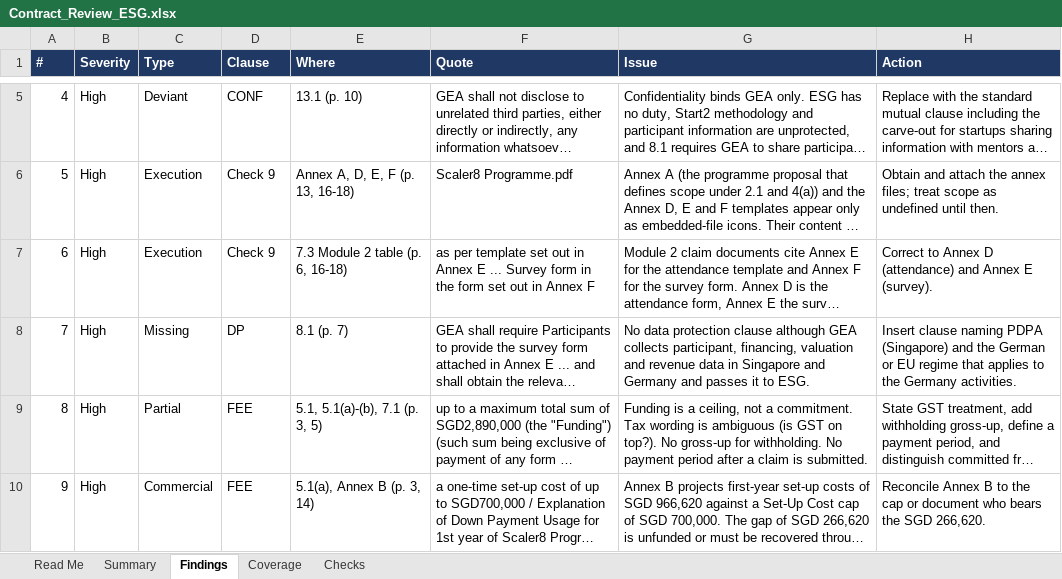
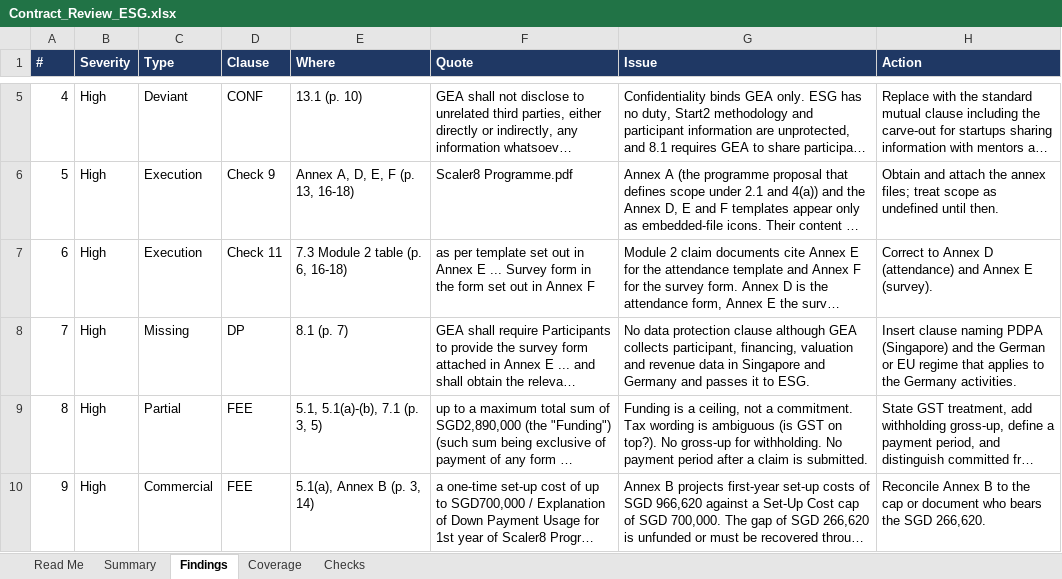
Before and after one commit to MattArdi/claude_skills, an Excel workbook: skills/contract-review-flagger/examples/Contract_Review_ESG.xlsx, sheet Findings, drawn as a sheet; only a part is shown, gaps mark what is left out; long unchanged cells end in …; values as stored, in another font and other column widths than the file's, no borders; conditional formats not drawn; the diff names each change by its address in the sheet, - before the commit and + after, or states it on an @@ line.

```diff
--- a/skills/contract-review-flagger/examples/Contract_Review_ESG.xlsx (sheet Findings)
+++ b/skills/contract-review-flagger/examples/Contract_Review_ESG.xlsx (sheet Findings)
-D7 (Clause): Check 9
+D7 (Clause): Check 11
```
Also changed, not shown: sheet Checks, skills/contract-review-flagger/examples/Contract_Review_BMW.xlsx, skills/contract-review-flagger/templates/Contract_Review_Template.xlsx, 13 other files.
